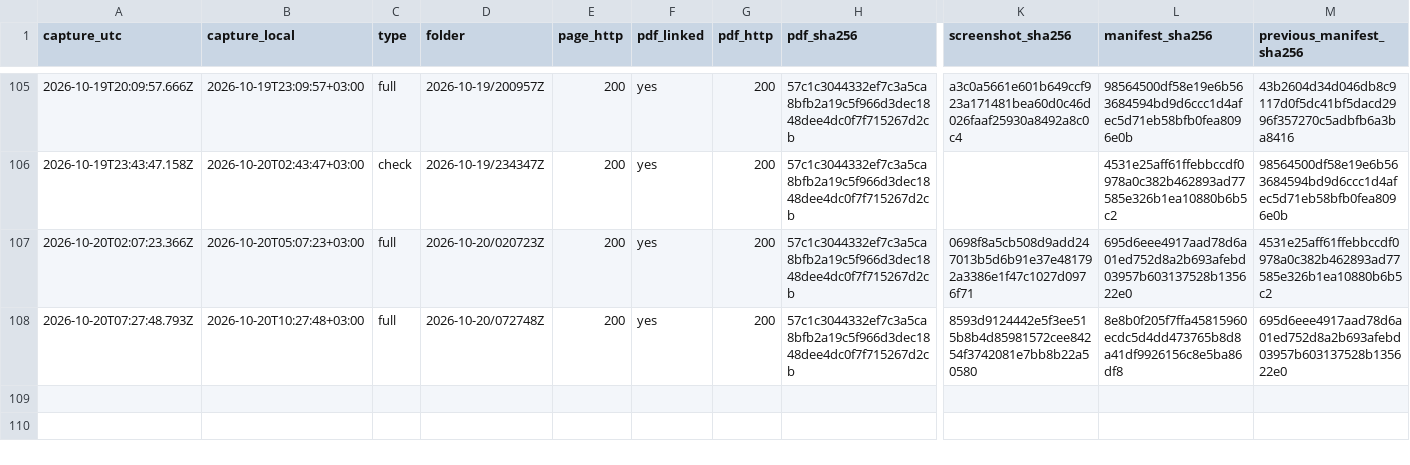
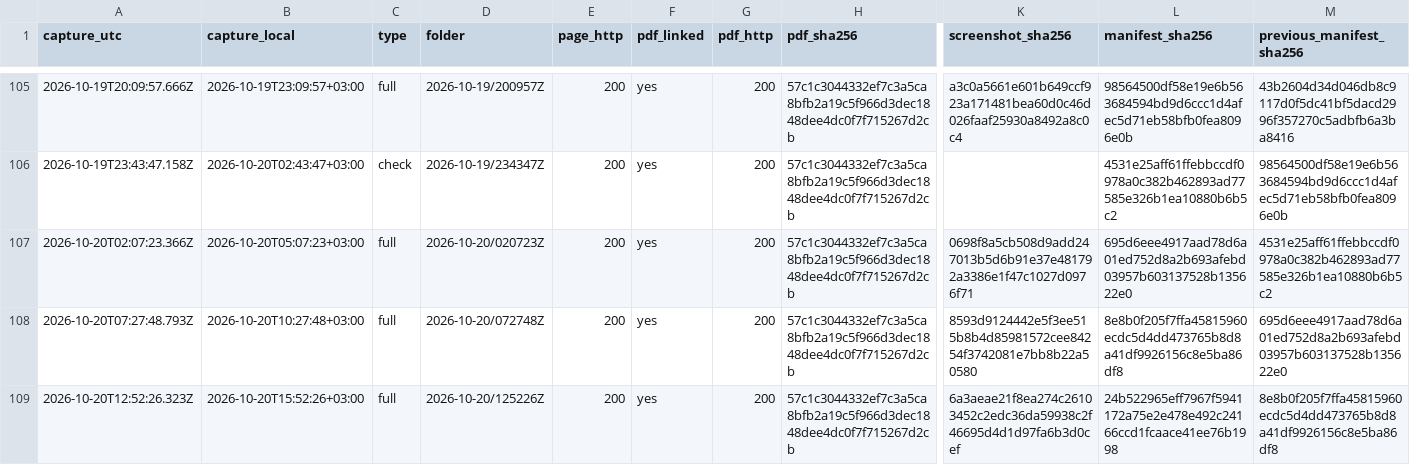
Before and after one commit to irinamarton/aq_proof, a CSV file: archive/log.csv, drawn as a sheet; only a part is shown, gaps mark what is left out; rows hold the shown columns only; the diff names each change by its address in the sheet, - before the commit and + after, or states it on an @@ line.

```diff
--- a/archive/log.csv
+++ b/archive/log.csv
+row 109: 2026-10-20T12:52:26.323Z | 2026-10-20T15:52:26+03:00 | full | 2026-10-20/125226Z | 200 | yes | 200 | 57c1c3044332ef7c3a5ca8bfb2a19c5f966d3dec1848dee4dc0f7f715267d2cb | 6a3aeae21f8ea274c26103452c2edc36da59938c2f46695d4d1d97fa6b3d0cef | 24b522965eff7967f5941172a75e2e478e492c24166ccd1fcaace41ee76b1998 | 8e8b0f205f7ffa45815960ecdc5d4dd473765b8d8a41df9926156c8e5ba86df8
```
Also changed, not shown: 17 other files.
